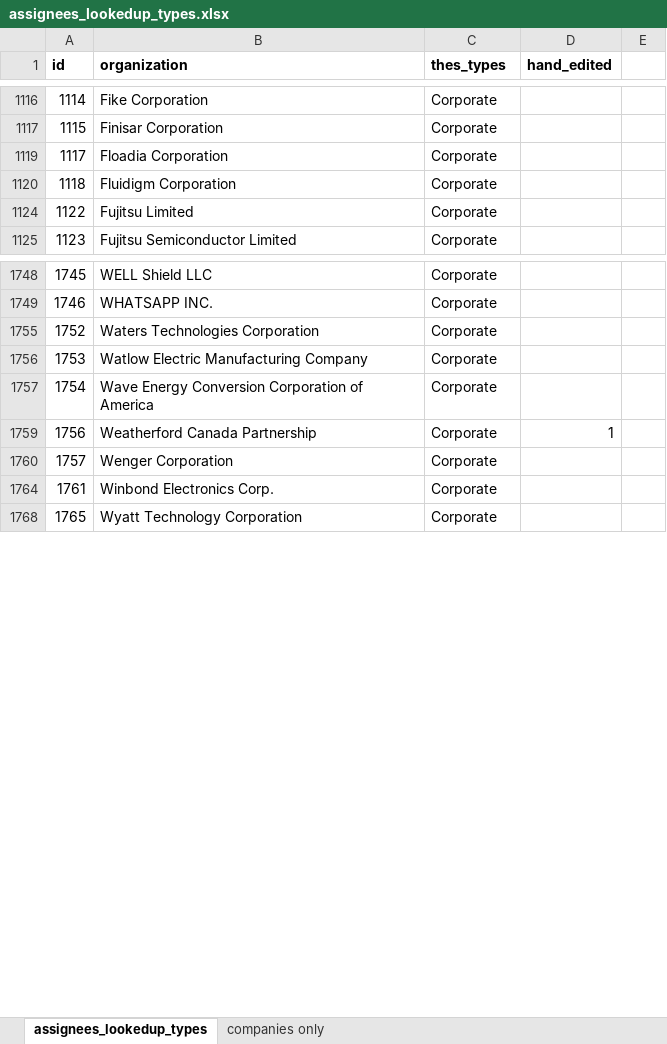
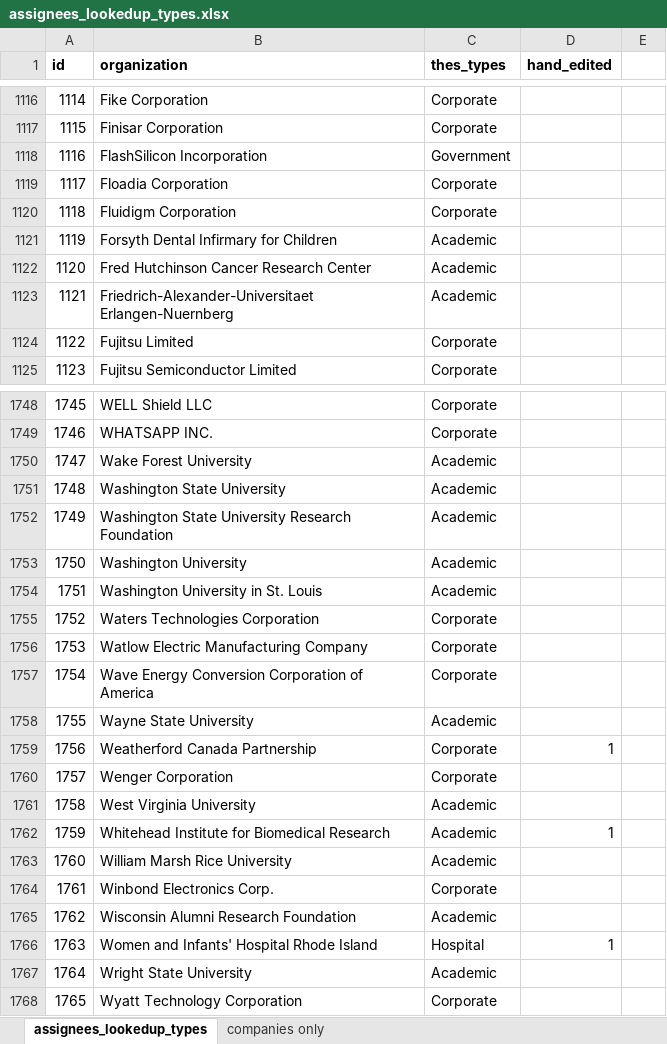
Before and after one commit to euphonic/EAGER, an Excel workbook: data/orgs/assignees_lookedup_types.xlsx, sheet assignees_lookedup_types, drawn as a sheet; only a part is shown, gaps mark what is left out; values as stored, in another font and other column widths than the file's, no borders; the diff covers the shown part only; the diff names each change by its address in the sheet, - before the commit and + after, or states it on an @@ line.

```diff
--- a/data/orgs/assignees_lookedup_types.xlsx (sheet assignees_lookedup_types)
+++ b/data/orgs/assignees_lookedup_types.xlsx (sheet assignees_lookedup_types)
@@ row 1118 unhidden: 1116 | FlashSilicon Incorporation | Government @@
@@ row 1121 unhidden: 1119 | Forsyth Dental Infirmary for Children | Academic @@
@@ row 1122 unhidden: 1120 | Fred Hutchinson Cancer Research Center | Academic @@
@@ row 1123 unhidden: 1121 | Friedrich-Alexander-Universitaet Erlangen-Nuernberg | Academic @@
@@ row 1750 unhidden: 1747 | Wake Forest University | Academic @@
@@ row 1751 unhidden: 1748 | Washington State University | Academic @@
@@ row 1752 unhidden: 1749 | Washington State University Research Foundation | Academic @@
@@ row 1753 unhidden: 1750 | Washington University | Academic @@
@@ row 1754 unhidden: 1751 | Washington University in St. Louis | Academic @@
@@ row 1758 unhidden: 1755 | Wayne State University | Academic @@
@@ row 1761 unhidden: 1758 | West Virginia University | Academic @@
@@ row 1762 unhidden: 1759 | Whitehead Institute for Biomedical Research | Academic | 1 @@
@@ row 1763 unhidden: 1760 | William Marsh Rice University | Academic @@
@@ row 1765 unhidden: 1762 | Wisconsin Alumni Research Foundation | Academic @@
@@ row 1766 unhidden: 1763 | Women and Infants' Hospital Rhode Island | Hospital | 1 @@
@@ row 1767 unhidden: 1764 | Wright State University | Academic @@
```
Also changed, not shown: 280 hidden or unhidden rows elsewhere in this sheet, 14 other files.
